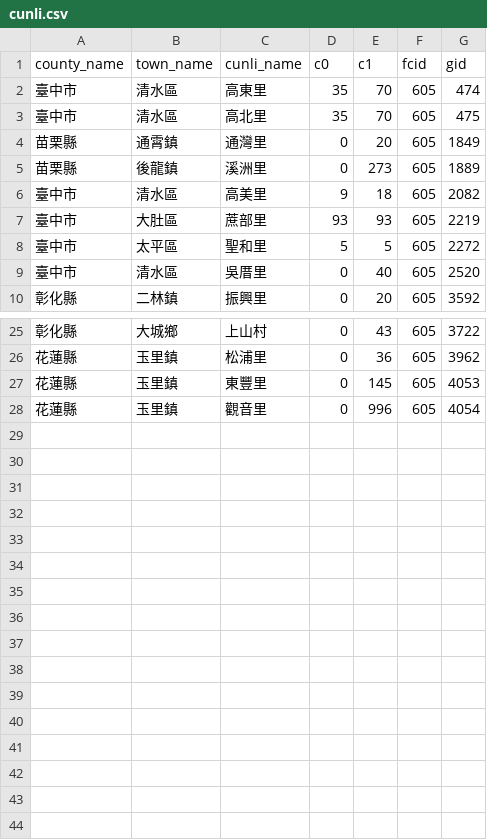
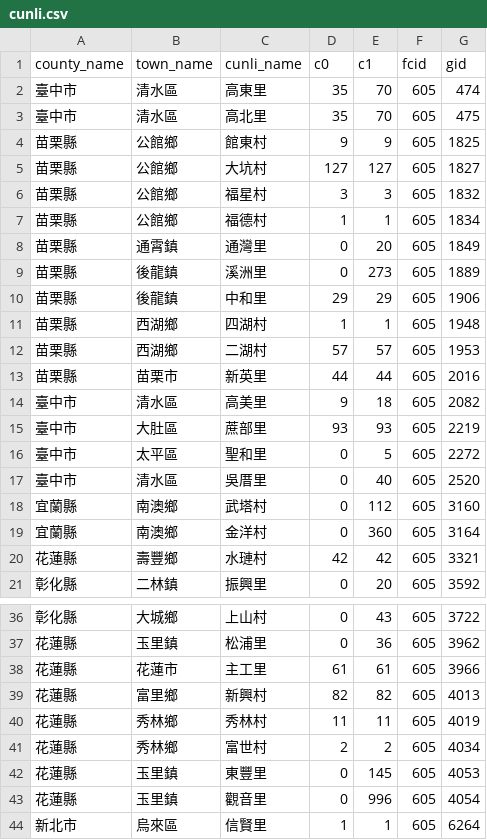
Before and after one commit to kiang/service.taipower.com.tw, a CSV file: docs/cunli.csv, drawn as a sheet; only a part is shown, gaps mark what is left out.

```diff
--- a/docs/cunli.csv
+++ b/docs/cunli.csv
@@ -3,8 +3,19 @@ county_name,town_name,cunli_name,c0,c1,fcid,gid
 臺中市,清水區,高北里,35,70,605,475
+苗栗縣,公館鄉,館東村,9,9,605,1825
+苗栗縣,公館鄉,大坑村,127,127,605,1827
+苗栗縣,公館鄉,福星村,3,3,605,1832
+苗栗縣,公館鄉,福德村,1,1,605,1834
 苗栗縣,通霄鎮,通灣里,0,20,605,1849
 苗栗縣,後龍鎮,溪洲里,0,273,605,1889
+苗栗縣,後龍鎮,中和里,29,29,605,1906
+苗栗縣,西湖鄉,四湖村,1,1,605,1948
+苗栗縣,西湖鄉,二湖村,57,57,605,1953
+苗栗縣,苗栗市,新英里,44,44,605,2016
 臺中市,清水區,高美里,9,18,605,2082
 臺中市,大肚區,蔗部里,93,93,605,2219
-臺中市,太平區,聖和里,5,5,605,2272
+臺中市,太平區,聖和里,0,5,605,2272
 臺中市,清水區,吳厝里,0,40,605,2520
+宜蘭縣,南澳鄉,武塔村,0,112,605,3160
+宜蘭縣,南澳鄉,金洋村,0,360,605,3164
+花蓮縣,壽豐鄉,水璉村,42,42,605,3321
 彰化縣,二林鎮,振興里,0,20,605,3592
@@ -26,3 +37,8 @@ county_name,town_name,cunli_name,c0,c1,fcid,gid
 花蓮縣,玉里鎮,松浦里,0,36,605,3962
+花蓮縣,花蓮市,主工里,61,61,605,3966
+花蓮縣,富里鄉,新興村,82,82,605,4013
+花蓮縣,秀林鄉,秀林村,11,11,605,4019
+花蓮縣,秀林鄉,富世村,2,2,605,4034
 花蓮縣,玉里鎮,東豐里,0,145,605,4053
 花蓮縣,玉里鎮,觀音里,0,996,605,4054
+新北市,烏來區,信賢里,1,1,605,6264
```
Also changed, not shown: docs/taipower.csv.
